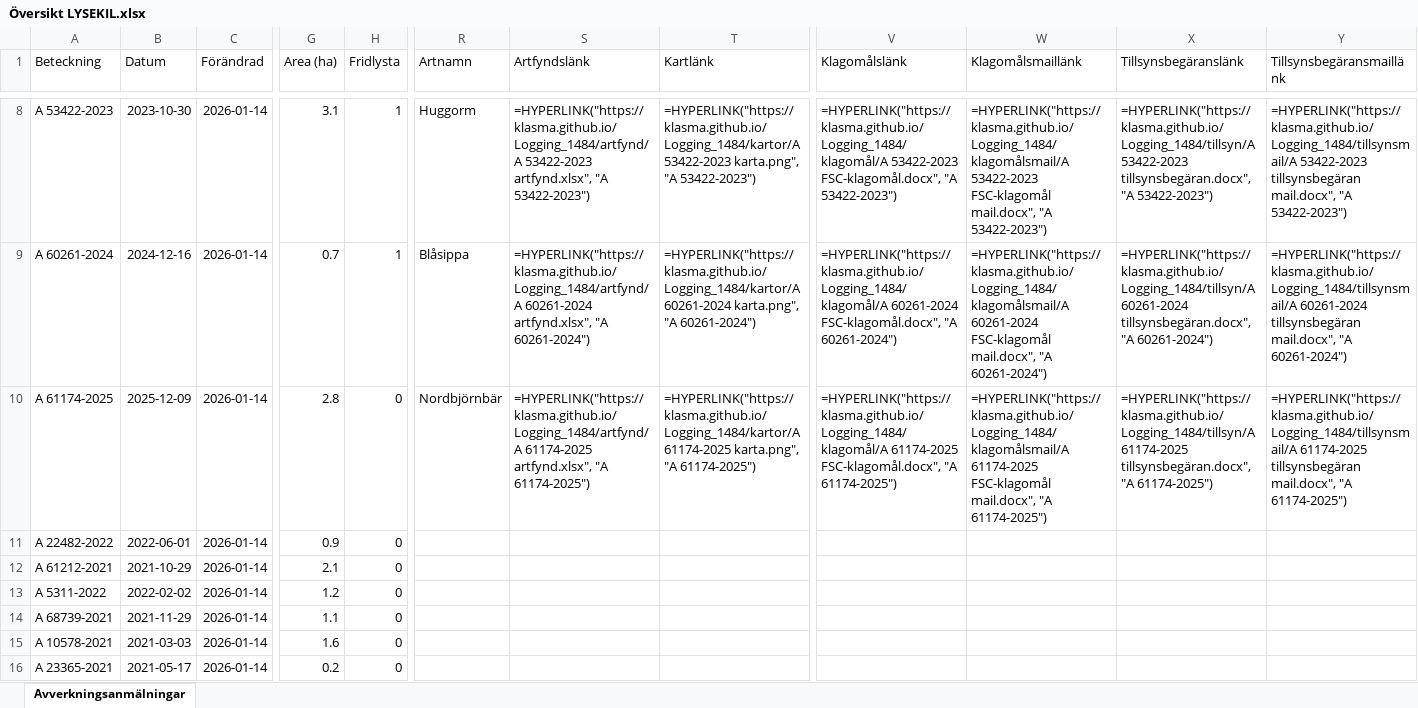
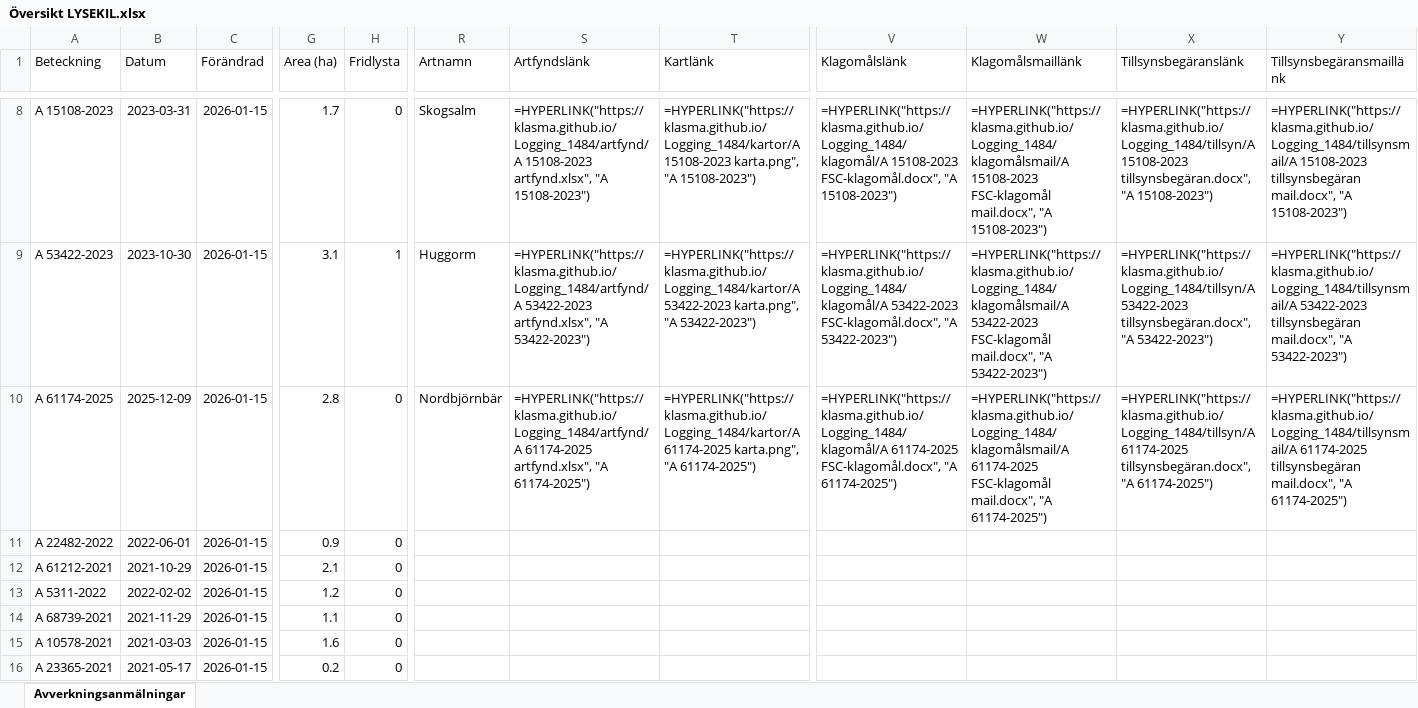
Before and after one commit to klasma/Logging_1484, an Excel workbook: Översikt LYSEKIL.xlsx, sheet Avverkningsanmälningar, drawn as a sheet; only a part is shown, gaps mark what is left out; values as stored, in another font and other column widths than the file's, no borders; formulas without a stored value are shown as written; the diff covers the shown part only; the diff names each change by its address in the sheet, - before the commit and + after, or states it on an @@ line.

```diff
--- a/Översikt LYSEKIL.xlsx (sheet Avverkningsanmälningar)
+++ b/Översikt LYSEKIL.xlsx (sheet Avverkningsanmälningar)
-A8 (Beteckning): A 53422-2023
+A8 (Beteckning): A 15108-2023
-B8 (Datum): 2023-10-30
+B8 (Datum): 2023-03-31
-C8:C16 (Förändrad): 2026-01-14
+C8:C16 (Förändrad): 2026-01-15
-G8 (Area (ha)): 3.1
+G8 (Area (ha)): 1.7
-H8 (Fridlysta): 1
+H8 (Fridlysta): 0
-R8 (Artnamn): Huggorm
+R8 (Artnamn): Skogsalm
-S8 (Artfyndslänk): =HYPERLINK("https://klasma.github.io/Logging_1484/artfynd/A 53422-2023 artfynd.xlsx", "A 53422-2023")
+S8 (Artfyndslänk): =HYPERLINK("https://klasma.github.io/Logging_1484/artfynd/A 15108-2023 artfynd.xlsx", "A 15108-2023")
-T8 (Kartlänk): =HYPERLINK("https://klasma.github.io/Logging_1484/kartor/A 53422-2023 karta.png", "A 53422-2023")
+T8 (Kartlänk): =HYPERLINK("https://klasma.github.io/Logging_1484/kartor/A 15108-2023 karta.png", "A 15108-2023")
-V8 (Klagomålslänk): =HYPERLINK("https://klasma.github.io/Logging_1484/klagomål/A 53422-2023 FSC-klagomål.docx", "A 53422-2023")
+V8 (Klagomålslänk): =HYPERLINK("https://klasma.github.io/Logging_1484/klagomål/A 15108-2023 FSC-klagomål.docx", "A 15108-2023")
-W8 (Klagomålsmaillänk): =HYPERLINK("https://klasma.github.io/Logging_1484/klagomålsmail/A 53422-2023 FSC-klagomål mail.docx", "A 53422-2023")
+W8 (Klagomålsmaillänk): =HYPERLINK("https://klasma.github.io/Logging_1484/klagomålsmail/A 15108-2023 FSC-klagomål mail.docx", "A 15108-2023")
-X8 (Tillsynsbegäranslänk): =HYPERLINK("https://klasma.github.io/Logging_1484/tillsyn/A 53422-2023 tillsynsbegäran.docx", "A 53422-2023")
+X8 (Tillsynsbegäranslänk): =HYPERLINK("https://klasma.github.io/Logging_1484/tillsyn/A 15108-2023 tillsynsbegäran.docx", "A 15108-2023")
-Y8 (Tillsynsbegäransmaillänk): =HYPERLINK("https://klasma.github.io/Logging_1484/tillsynsmail/A 53422-2023 tillsynsbegäran mail.docx", "A 53422-2023")
+Y8 (Tillsynsbegäransmaillänk): =HYPERLINK("https://klasma.github.io/Logging_1484/tillsynsmail/A 15108-2023 tillsynsbegäran mail.docx", "A 15108-2023")
-A9 (Beteckning): A 60261-2024
+A9 (Beteckning): A 53422-2023
-B9 (Datum): 2024-12-16
+B9 (Datum): 2023-10-30
-G9 (Area (ha)): 0.7
+G9 (Area (ha)): 3.1
-R9 (Artnamn): Blåsippa
+R9 (Artnamn): Huggorm
-S9 (Artfyndslänk): =HYPERLINK("https://klasma.github.io/Logging_1484/artfynd/A 60261-2024 artfynd.xlsx", "A 60261-2024")
+S9 (Artfyndslänk): =HYPERLINK("https://klasma.github.io/Logging_1484/artfynd/A 53422-2023 artfynd.xlsx", "A 53422-2023")
-T9 (Kartlänk): =HYPERLINK("https://klasma.github.io/Logging_1484/kartor/A 60261-2024 karta.png", "A 60261-2024")
+T9 (Kartlänk): =HYPERLINK("https://klasma.github.io/Logging_1484/kartor/A 53422-2023 karta.png", "A 53422-2023")
-V9 (Klagomålslänk): =HYPERLINK("https://klasma.github.io/Logging_1484/klagomål/A 60261-2024 FSC-klagomål.docx", "A 60261-2024")
+V9 (Klagomålslänk): =HYPERLINK("https://klasma.github.io/Logging_1484/klagomål/A 53422-2023 FSC-klagomål.docx", "A 53422-2023")
-W9 (Klagomålsmaillänk): =HYPERLINK("https://klasma.github.io/Logging_1484/klagomålsmail/A 60261-2024 FSC-klagomål mail.docx", "A 60261-2024")
+W9 (Klagomålsmaillänk): =HYPERLINK("https://klasma.github.io/Logging_1484/klagomålsmail/A 53422-2023 FSC-klagomål mail.docx", "A 53422-2023")
-X9 (Tillsynsbegäranslänk): =HYPERLINK("https://klasma.github.io/Logging_1484/tillsyn/A 60261-2024 tillsynsbegäran.docx", "A 60261-2024")
+X9 (Tillsynsbegäranslänk): =HYPERLINK("https://klasma.github.io/Logging_1484/tillsyn/A 53422-2023 tillsynsbegäran.docx", "A 53422-2023")
-Y9 (Tillsynsbegäransmaillänk): =HYPERLINK("https://klasma.github.io/Logging_1484/tillsynsmail/A 60261-2024 tillsynsbegäran mail.docx", "A 60261-2024")
+Y9 (Tillsynsbegäransmaillänk): =HYPERLINK("https://klasma.github.io/Logging_1484/tillsynsmail/A 53422-2023 tillsynsbegäran mail.docx", "A 53422-2023")
```
Also changed, not shown: 335 edited cells elsewhere in this sheet, artfynd/A 16879-2022 artfynd.xlsx, artfynd/A 25789-2021 artfynd.xlsx, 54 other files.
